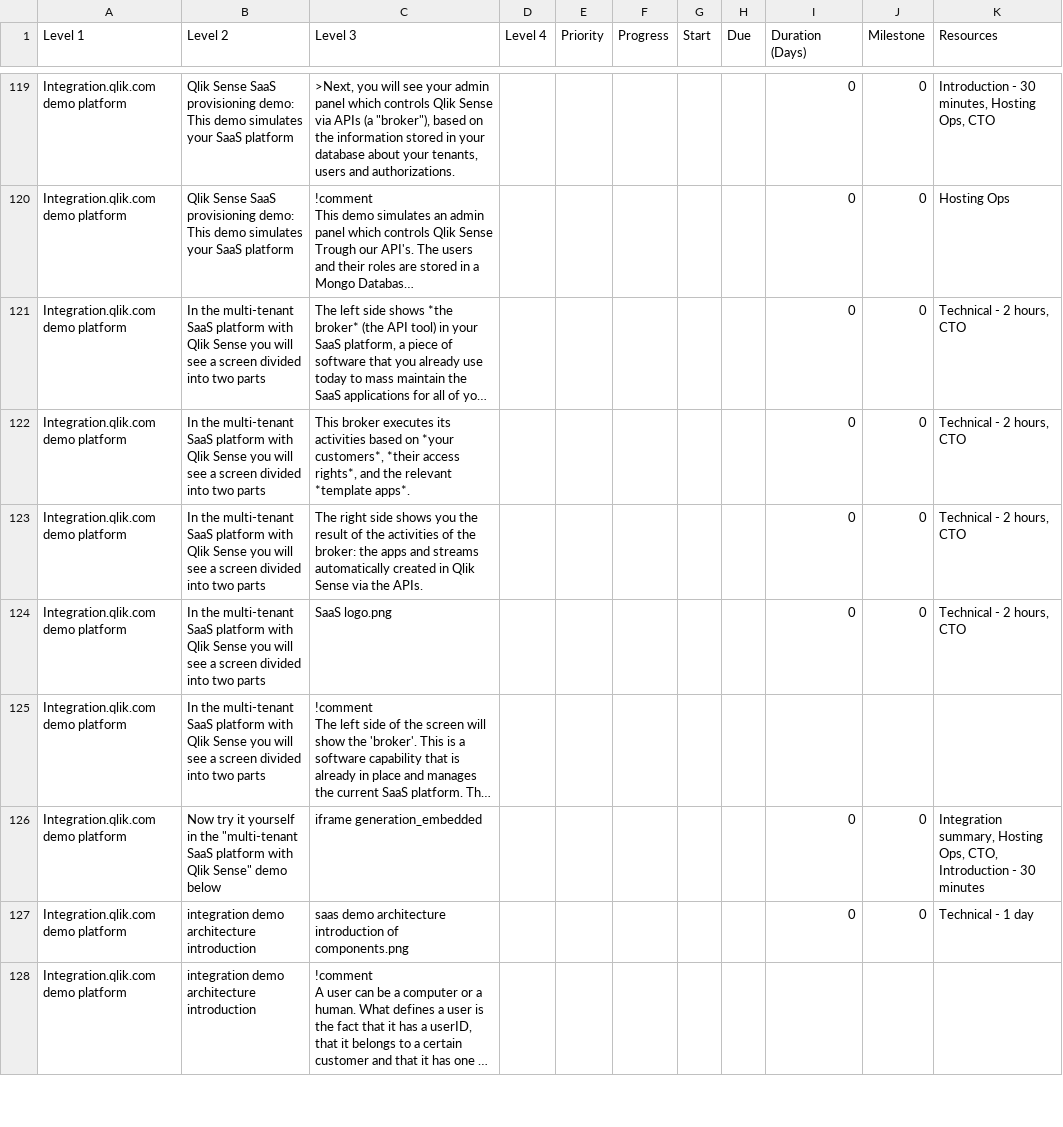
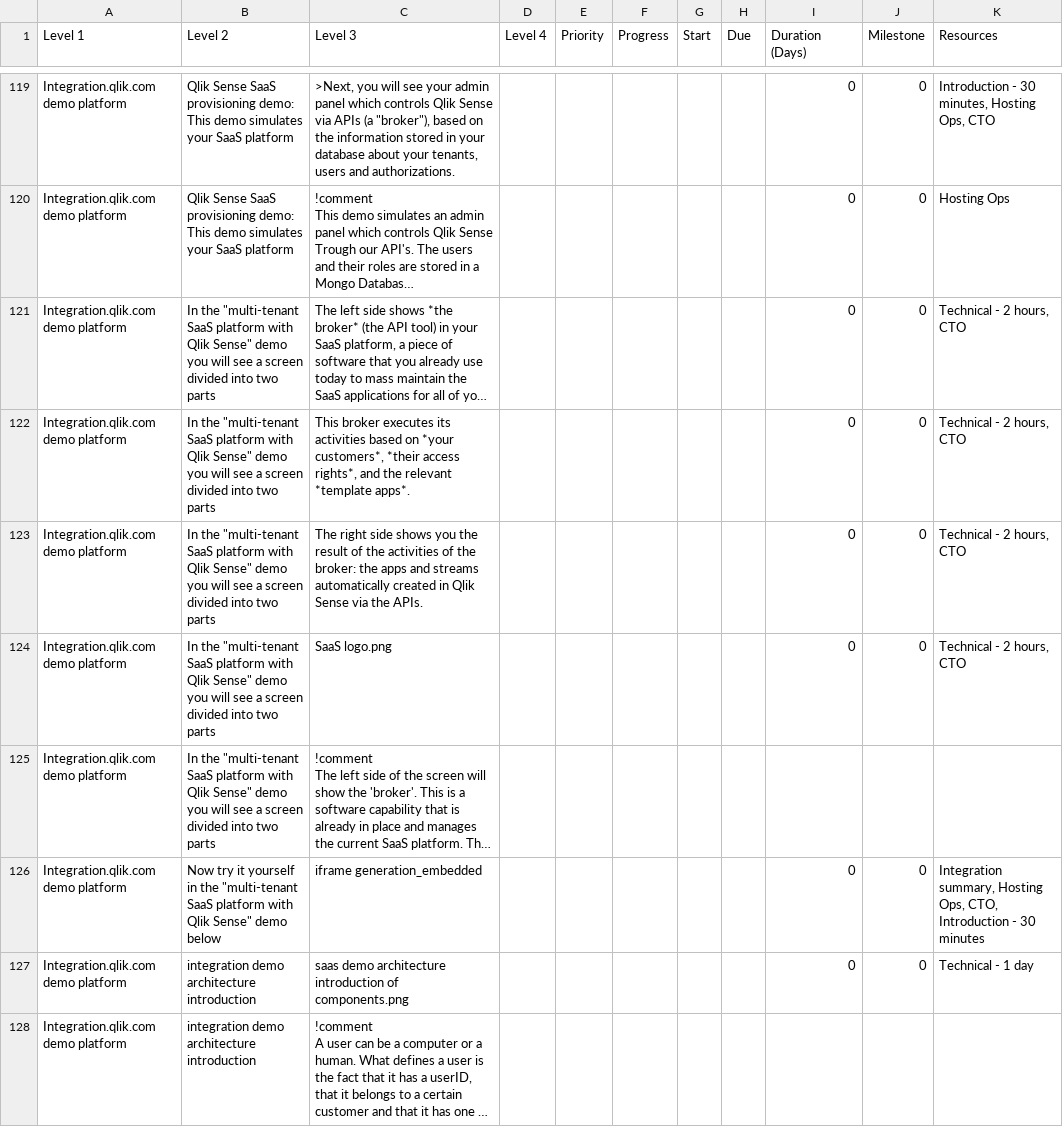
Before and after one commit to QHose/QRSMeteor, a CSV file: Sense Demo materials/SaaS presentation input.csv, drawn as a sheet; only a part is shown, gaps mark what is left out; long unchanged cells end in …; the diff names each change by its address in the sheet, - before the commit and + after, or states it on an @@ line.

```diff
--- a/Sense Demo materials/SaaS presentation input.csv
+++ b/Sense Demo materials/SaaS presentation input.csv
-B121:B125 (Level 2): In the multi-tenant SaaS platform with Qlik Sense you will…
+B121:B125 (Level 2): In the "multi-tenant SaaS platform with Qlik Sense" demo you will…
```
Also changed, not shown: 1 other file.
